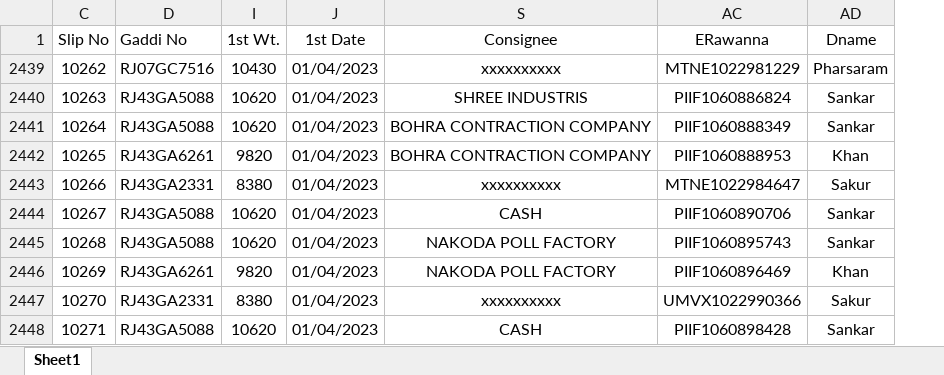
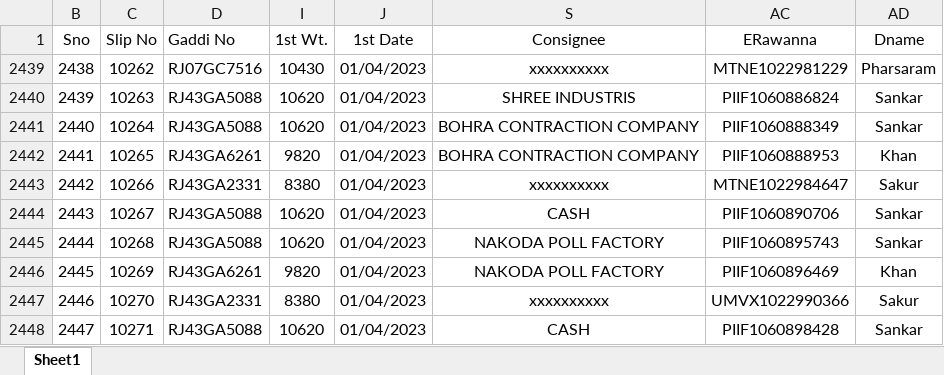
Before and after one commit to adityabohra007/django-tools-api, an Excel workbook: apr-june.xlsx_m41zDhR.xlsx, sheet Sheet1, drawn as a sheet; only a part is shown; values as stored, in another font and other column widths than the file's, no borders; the diff names each change by its address in the sheet, - before the commit and + after, or states it on an @@ line.

```diff
--- a/apr-june.xlsx_m41zDhR.xlsx (sheet Sheet1)
+++ b/apr-june.xlsx_m41zDhR.xlsx (sheet Sheet1)
@@ column B (Sno) unhidden, rows 2439-2448: 2438 | 2439 | 2440 | 2441 | 2442 | 2443 | 2444 | 2445 | 2446 | 2447 @@
```
Also changed, not shown: 8 other files.
